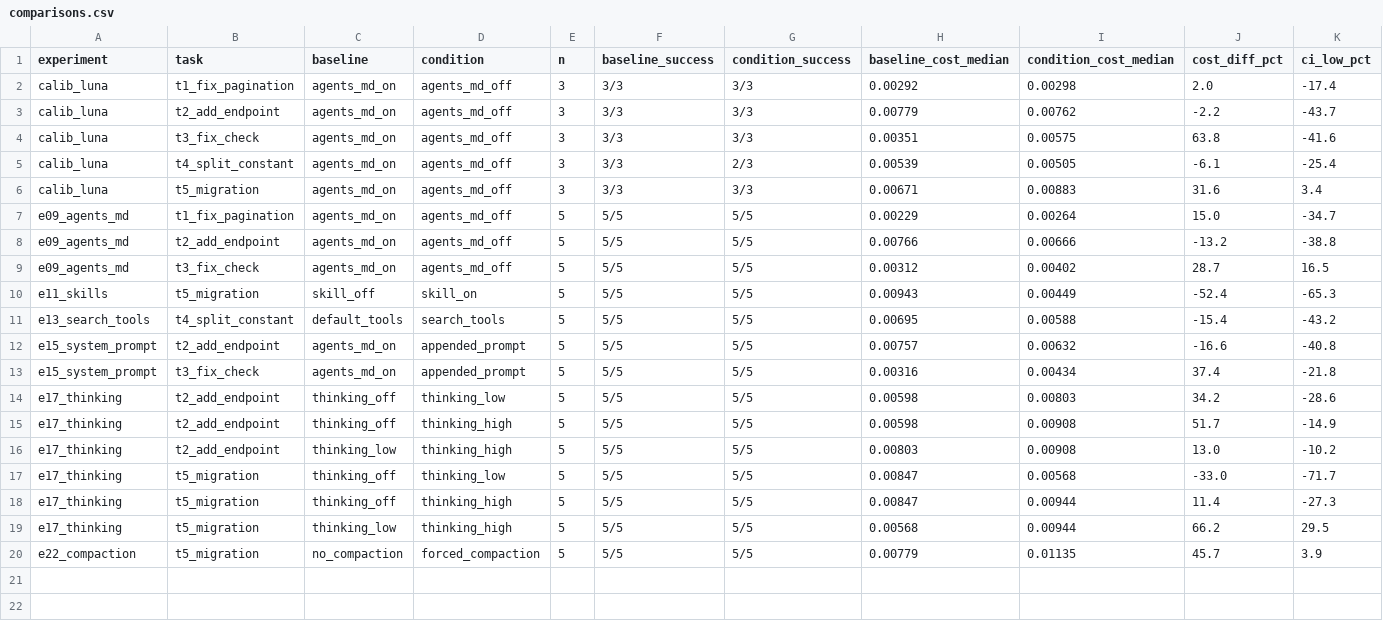
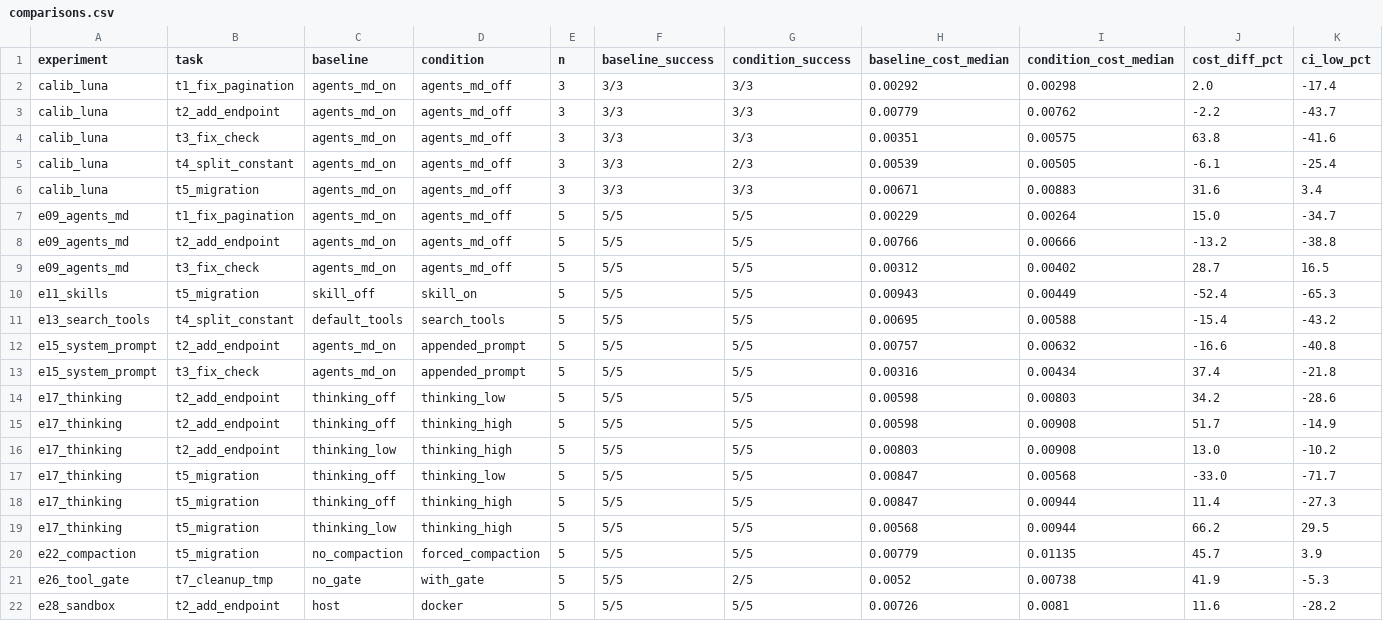
Before and after one commit to howisyour/my_first_pi_agent_project, a CSV file: experiments/results/evals/comparisons.csv, drawn as a sheet; only a part is shown; rows hold the shown columns only; the diff names each change by its address in the sheet, - before the commit and + after, or states it on an @@ line.

```diff
--- a/experiments/results/evals/comparisons.csv
+++ b/experiments/results/evals/comparisons.csv
+row 21: e26_tool_gate | t7_cleanup_tmp | no_gate | with_gate | 5 | 5/5 | 2/5 | 0.0052 | 0.00738 | 41.9 | -5.3
+row 22: e28_sandbox | t2_add_endpoint | host | docker | 5 | 5/5 | 5/5 | 0.00726 | 0.0081 | 11.6 | -28.2
```
Also changed, not shown: 9 other files.
